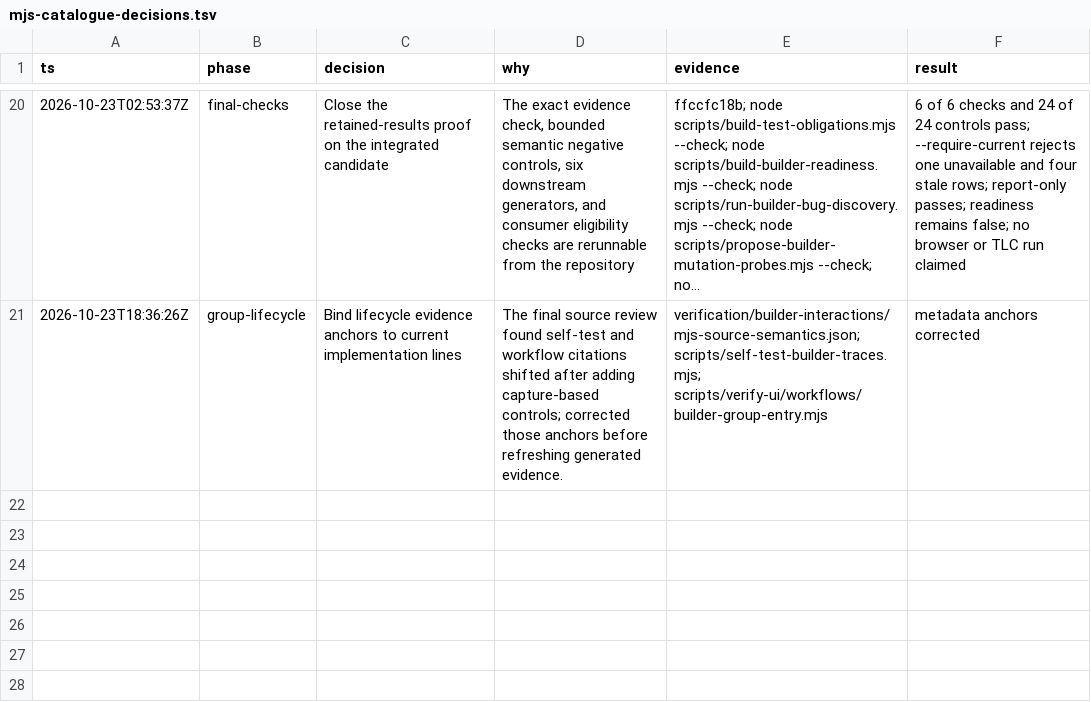
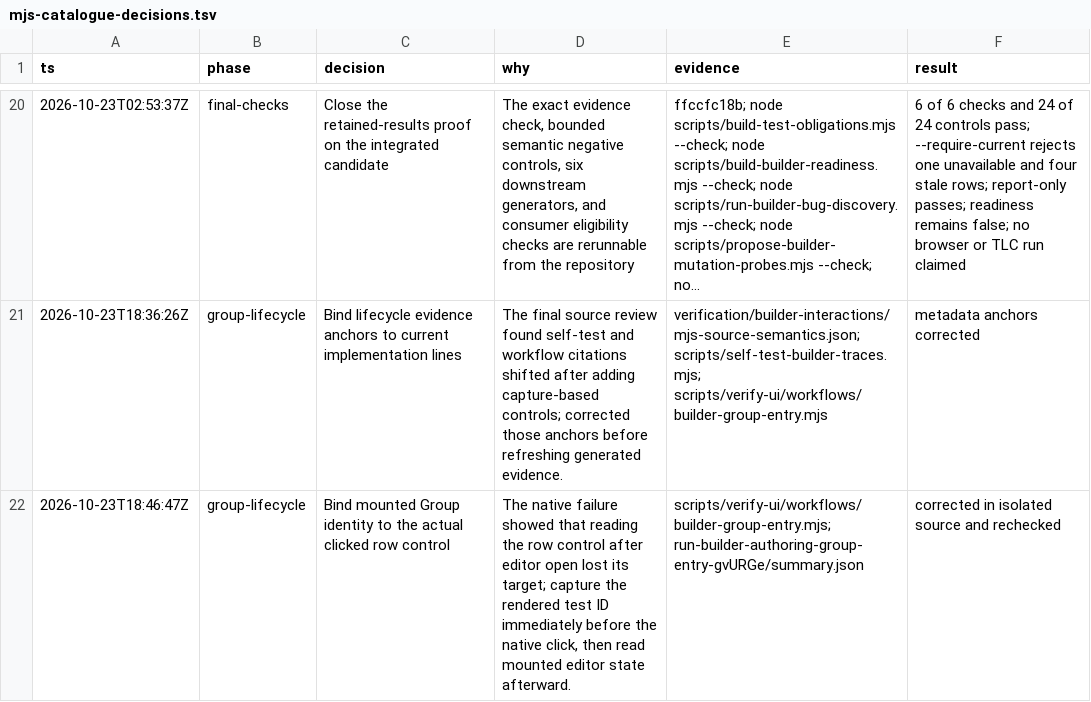
Before and after one commit to calypr/loom, a TSV file: docs/verification/mjs-catalogue-decisions.tsv, drawn as a sheet; only a part is shown, gaps mark what is left out; long unchanged cells end in ….

Commit message:
Refresh Group workflow source evidence

```diff
--- a/docs/verification/mjs-catalogue-decisions.tsv
+++ b/docs/verification/mjs-catalogue-decisions.tsv
@@ -21 +21,2 @@ ts	phase	decision	why	evidence	result
 2026-10-23T18:36:26Z	group-lifecycle	Bind lifecycle evidence anchors to current implementation lines	The final source review found self-test and workflow citations shifted after adding capture-based controls; corrected those anchors before refreshing generated evidence.	verification/builder-interactions/mjs-source-semantics.json; scripts/self-test-builder-traces.mjs; scripts/verify-ui/workflows/builder-group-entry.mjs	metadata anchors corrected
+2026-10-23T18:46:47Z	group-lifecycle	Bind mounted Group identity to the actual clicked row control	The native failure showed that reading the row control after editor open lost its target; capture the rendered test ID immediately before the native click, then read mounted editor state afterward.	scripts/verify-ui/workflows/builder-group-entry.mjs; run-builder-authoring-group-entry-gvURGe/summary.json	corrected in isolated source and rechecked
```
Also changed, not shown: 2 other files.
